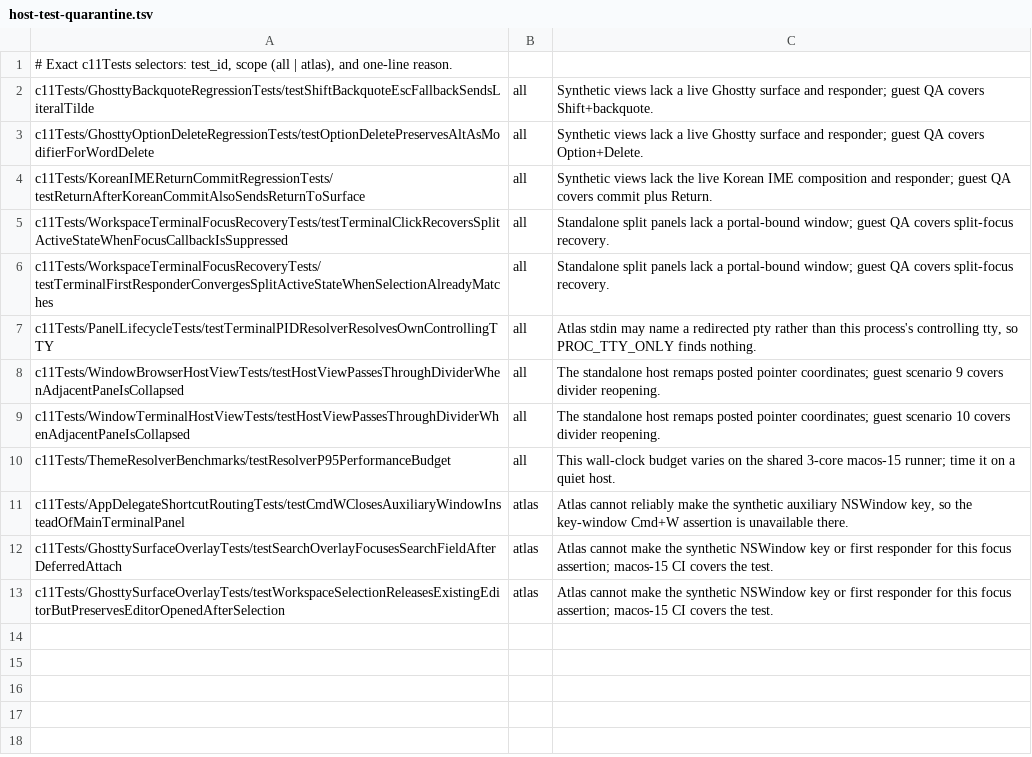
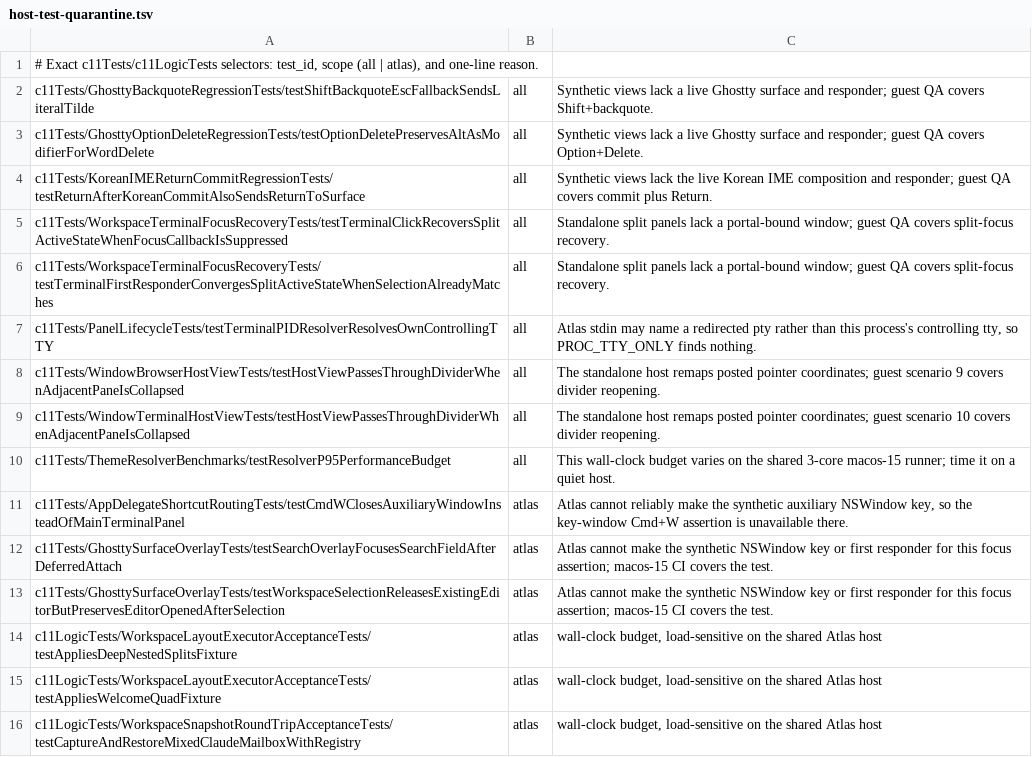
Before and after one commit to Stage-11-Agentics/c11, a TSV file: scripts/host-test-quarantine.tsv, drawn as a sheet.

```diff
--- a/scripts/host-test-quarantine.tsv
+++ b/scripts/host-test-quarantine.tsv
@@ -1,2 +1,2 @@
-# Exact c11Tests selectors: test_id, scope (all | atlas), and one-line reason.
+# Exact c11Tests/c11LogicTests selectors: test_id, scope (all | atlas), and one-line reason.
 c11Tests/GhosttyBackquoteRegressionTests/testShiftBackquoteEscFallbackSendsLiteralTilde	all	Synthetic views lack a live Ghostty surface and responder; guest QA covers Shift+backquote.
@@ -13 +13,4 @@ c11Tests/GhosttySurfaceOverlayTests/testSearchOverlayFocusesSearchFieldAfterDefe
 c11Tests/GhosttySurfaceOverlayTests/testWorkspaceSelectionReleasesExistingEditorButPreservesEditorOpenedAfterSelection	atlas	Atlas cannot make the synthetic NSWindow key or first responder for this focus assertion; macos-15 CI covers the test.
+c11LogicTests/WorkspaceLayoutExecutorAcceptanceTests/testAppliesDeepNestedSplitsFixture	atlas	wall-clock budget, load-sensitive on the shared Atlas host
+c11LogicTests/WorkspaceLayoutExecutorAcceptanceTests/testAppliesWelcomeQuadFixture	atlas	wall-clock budget, load-sensitive on the shared Atlas host
+c11LogicTests/WorkspaceSnapshotRoundTripAcceptanceTests/testCaptureAndRestoreMixedClaudeMailboxWithRegistry	atlas	wall-clock budget, load-sensitive on the shared Atlas host
```
Also changed, not shown: 5 other files.
